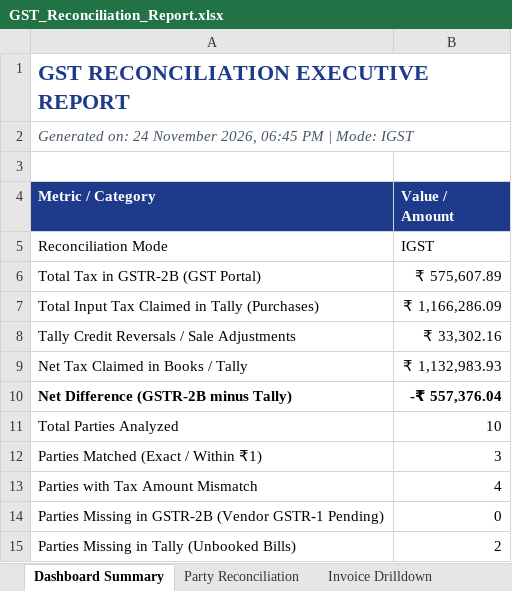
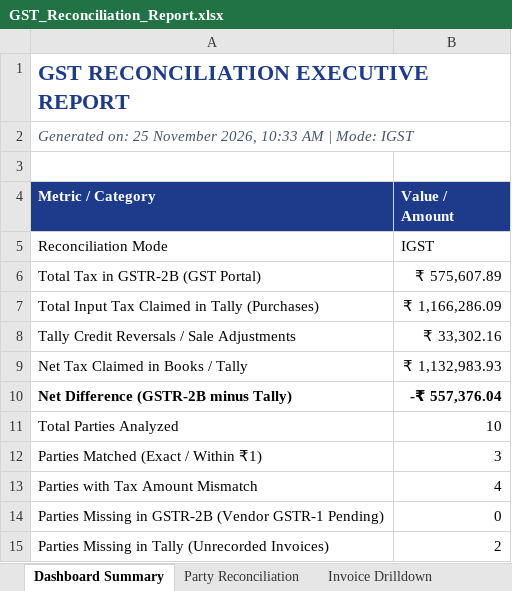
Before and after one commit to Aditya-sain/gst-reconciliation-agent, an Excel workbook: GST_Reconciliation_Report.xlsx, sheet Dashboard Summary, drawn as a sheet; values as stored, in another font and other column widths than the file's, no borders; the diff names each change by its address in the sheet, - before the commit and + after, or states it on an @@ line.

```diff
--- a/GST_Reconciliation_Report.xlsx (sheet Dashboard Summary)
+++ b/GST_Reconciliation_Report.xlsx (sheet Dashboard Summary)
-A2 (Metric / Category): Generated on: 24 November 2026, 06:45 PM | Mode:…
+A2 (Metric / Category): Generated on: 25 November 2026, 10:33 AM | Mode:…
-A15 (Metric / Category): Parties Missing in Tally (Unbooked Bills)
+A15 (Metric / Category): Parties Missing in Tally (Unrecorded Invoices)
```
Also changed, not shown: sheet Party Reconciliation, 3 other files.
